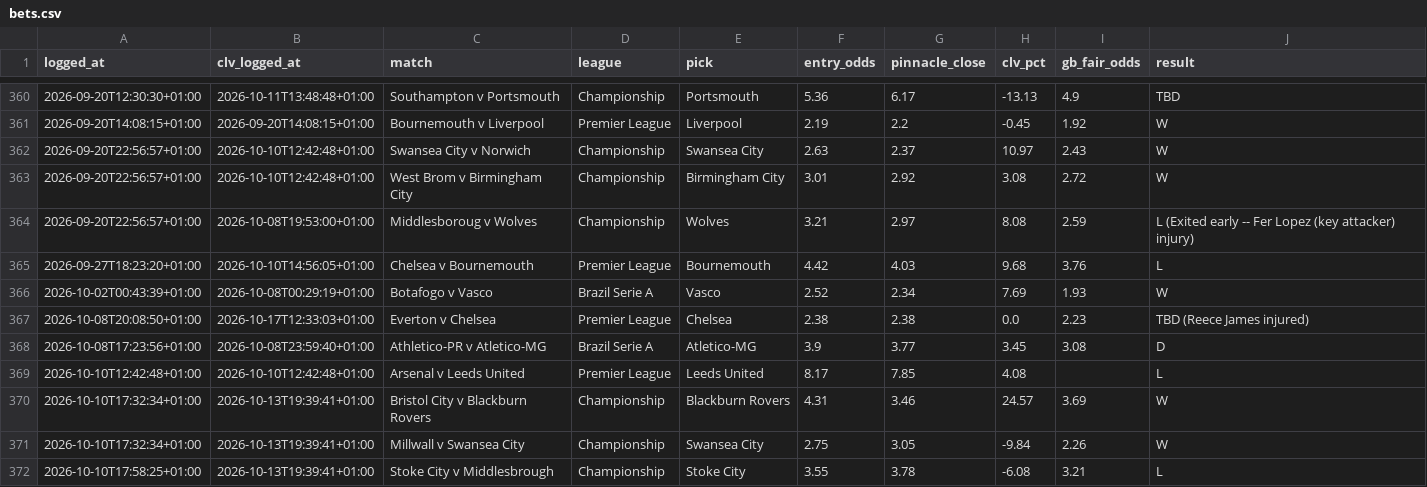
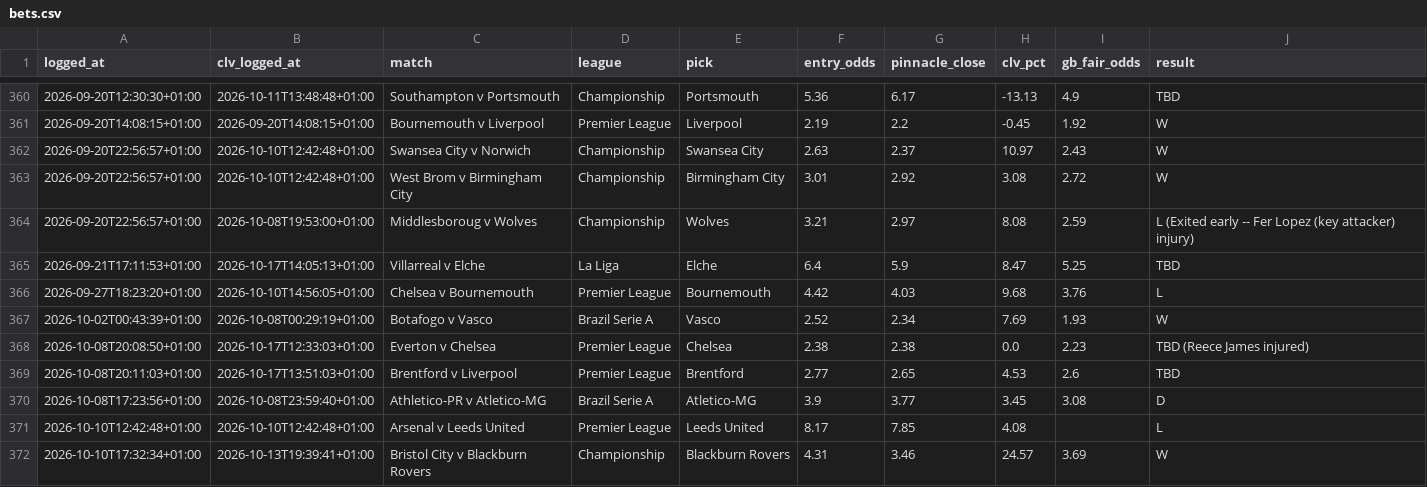
Before and after one commit to Rodzzinho/gamebreaker-dashboard, a CSV file: data/bets.csv, drawn as a sheet; only a part is shown, gaps mark what is left out; the shorter side is filled out with more unchanged rows.

Commit message:
Refresh dashboard data: 377 settled

```diff
--- a/data/bets.csv
+++ b/data/bets.csv
@@ -364,2 +364,3 @@ logged_at,clv_logged_at,match,league,pick,entry_odds,pinnacle_close,clv_pct,gb_f
 2026-09-20T22:56:57+01:00,2026-10-08T19:53:00+01:00,Middlesboroug v Wolves,Championship,Wolves,3.21,2.97,8.08,2.59,L (Exited early -- Fer Lopez (key attacker) injury)
+2026-09-21T17:11:53+01:00,2026-10-17T14:05:13+01:00,Villarreal v Elche,La Liga,Elche,6.4,5.9,8.47,5.25,TBD
 2026-09-27T18:23:20+01:00,2026-10-10T14:56:05+01:00,Chelsea v Bournemouth,Premier League,Bournemouth,4.42,4.03,9.68,3.76,L
@@ -367,2 +368,3 @@ logged_at,clv_logged_at,match,league,pick,entry_odds,pinnacle_close,clv_pct,gb_f
 2026-10-08T20:08:50+01:00,2026-10-17T12:33:03+01:00,Everton v Chelsea,Premier League,Chelsea,2.38,2.38,0.0,2.23,TBD (Reece James injured)
+2026-10-08T20:11:03+01:00,2026-10-17T13:51:03+01:00,Brentford v Liverpool,Premier League,Brentford,2.77,2.65,4.53,2.6,TBD
 2026-10-08T17:23:56+01:00,2026-10-08T23:59:40+01:00,Athletico-PR v Atletico-MG,Brazil Serie A,Atletico-MG,3.9,3.77,3.45,3.08,D
```
Also changed, not shown: 2 other files.
